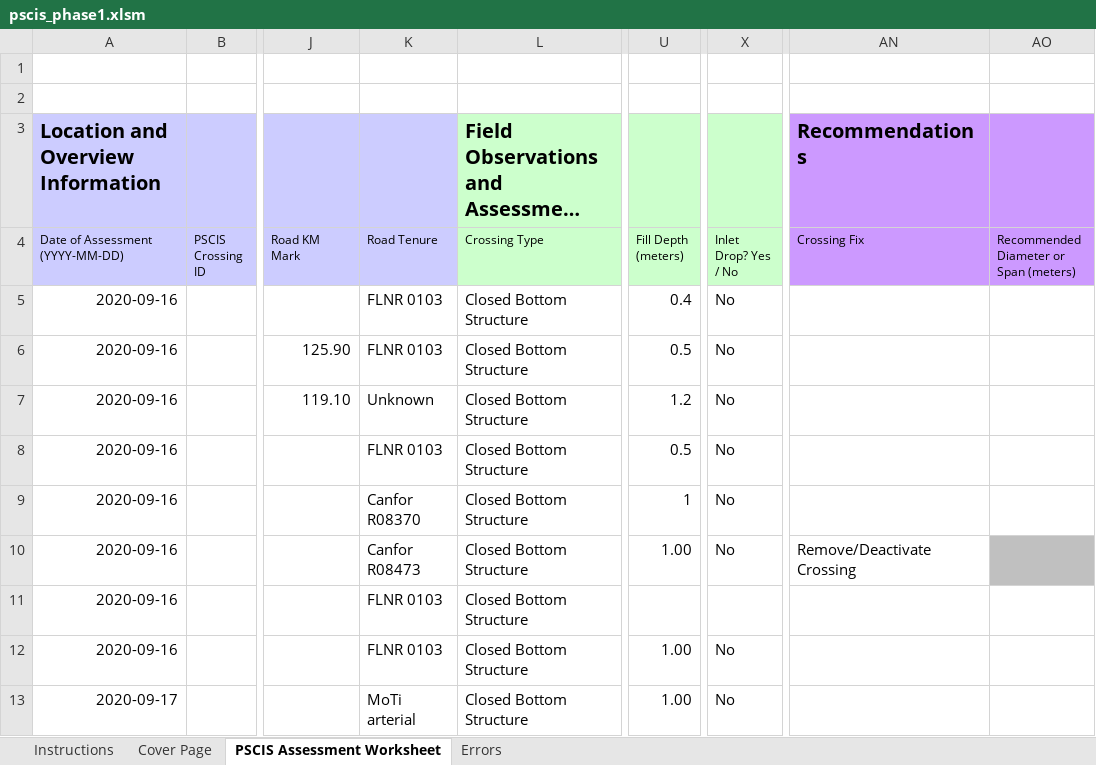
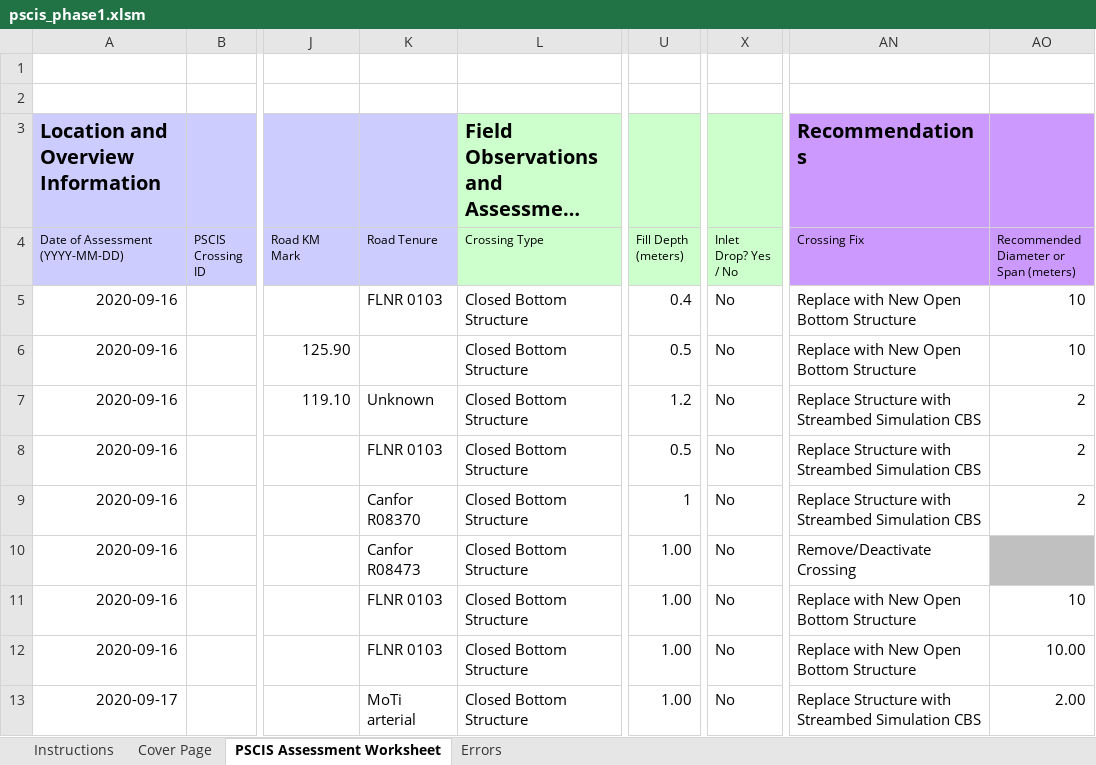
Before and after one commit to NewGraphEnvironment/fish_passage_elk_2020_reporting, an Excel workbook: data/pscis_phase1.xlsm, sheet PSCIS Assessment Worksheet, drawn as a sheet; only a part is shown, gaps mark what is left out; long unchanged cells end in …; values as stored, in another font and other column widths than the file's, no borders; charts and pictures and conditional formats not drawn; the diff covers the shown part only; the diff names each change by its address in the sheet, - before the commit and + after, or states it on an @@ line.

```diff
--- a/data/pscis_phase1.xlsm (sheet PSCIS Assessment Worksheet)
+++ b/data/pscis_phase1.xlsm (sheet PSCIS Assessment Worksheet)
-AN5:AN6 (Crossing Fix): (empty)
+AN5:AN6 (Crossing Fix): Replace with New Open Bottom Structure
-AO5:AO6: (empty)
+AO5:AO6: 10
-K6 (Road Tenure): FLNR 0103
+K6 (Road Tenure): (empty)
-AN7:AN9 (Crossing Fix): (empty)
+AN7:AN9 (Crossing Fix): Replace Structure with Streambed Simulation CBS
-AO7:AO9: (empty)
+AO7:AO9: 2
-U11 (Fill Depth (meters)): (empty)
+U11 (Fill Depth (meters)): 1.00
-X11 (Inlet Drop? Yes / No): (empty)
+X11 (Inlet Drop? Yes / No): No
-AN11:AN12 (Crossing Fix): (empty)
+AN11:AN12 (Crossing Fix): Replace with New Open Bottom Structure
-AO11: (empty)
+AO11: 10
-AO12: (empty)
+AO12: 10.00
-AN13 (Crossing Fix): (empty)
+AN13 (Crossing Fix): Replace Structure with Streambed Simulation CBS
-AO13: (empty)
+AO13: 2.00
```
Also changed, not shown: 106 edited cells and cell formats elsewhere in this sheet, sheet Errors, sheet Cover Page, 19 other files.
